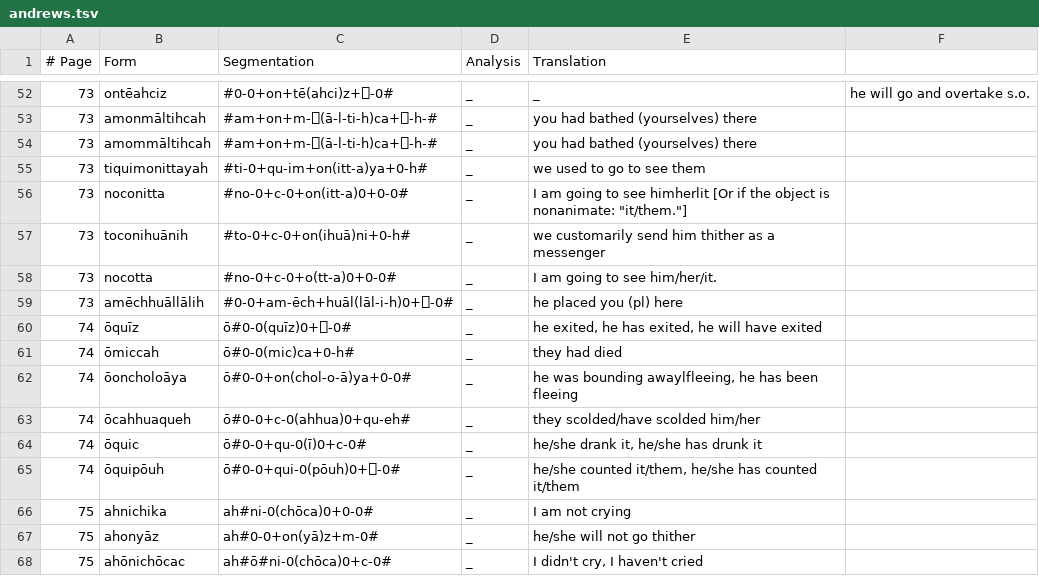
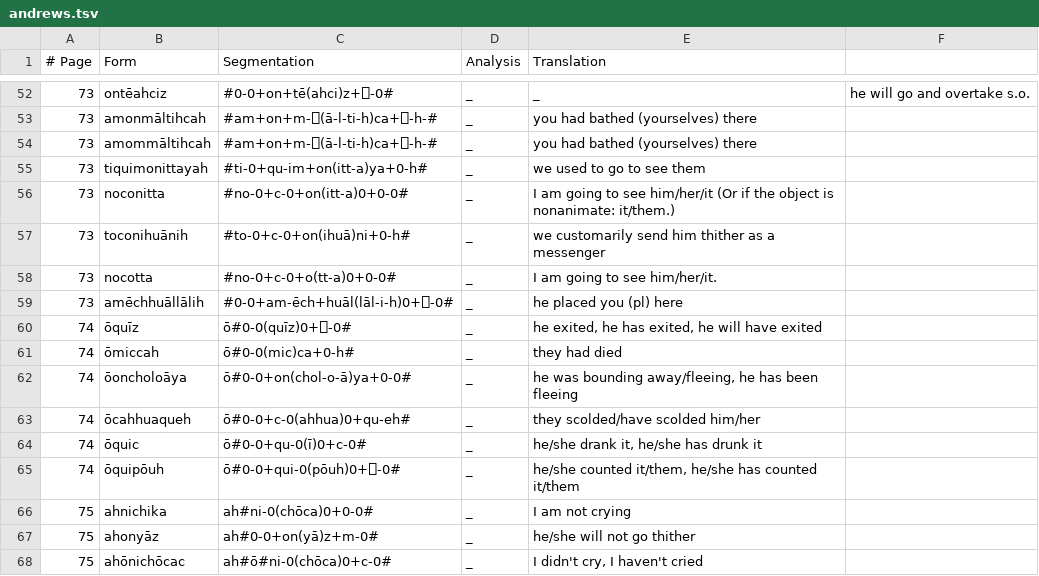
Before and after one commit to apertium/apertium-nci, a TSV file: dev/andrews.tsv, drawn as a sheet; only a part is shown, gaps mark what is left out.

Commit message:
fix format

```diff
--- a/dev/andrews.tsv
+++ b/dev/andrews.tsv
@@ -55,3 +55,3 @@
 73	tiquimonittayah	#ti-0+qu-im+on(itt-a)ya+0-h#	_	we used to go to see them
-73	noconitta	#no-0+c-0+on(itt-a)0+0-0#	_	I am going to see himherlit [Or if the object is nonanimate: "it/them."]
+73	noconitta	#no-0+c-0+on(itt-a)0+0-0#	_	I am going to see him/her/it (Or if the object is nonanimate: it/them.)
 73	toconihuānih	#to-0+c-0+on(ihuā)ni+0-h#	_	we customarily send him thither as a messenger
@@ -61,3 +61,3 @@
 74	ōmiccah	ō#0-0(mic)ca+0-h#	_	they had died
-74	ōoncholoāya	ō#0-0+on(chol-o-ā)ya+0-0#	_	he was bounding awaylfleeing, he has been fleeing
+74	ōoncholoāya	ō#0-0+on(chol-o-ā)ya+0-0#	_	he was bounding away/fleeing, he has been fleeing
 74	ōcahhuaqueh	ō#0-0+c-0(ahhua)0+qu-eh#	_	they scolded/have scolded him/her
```
